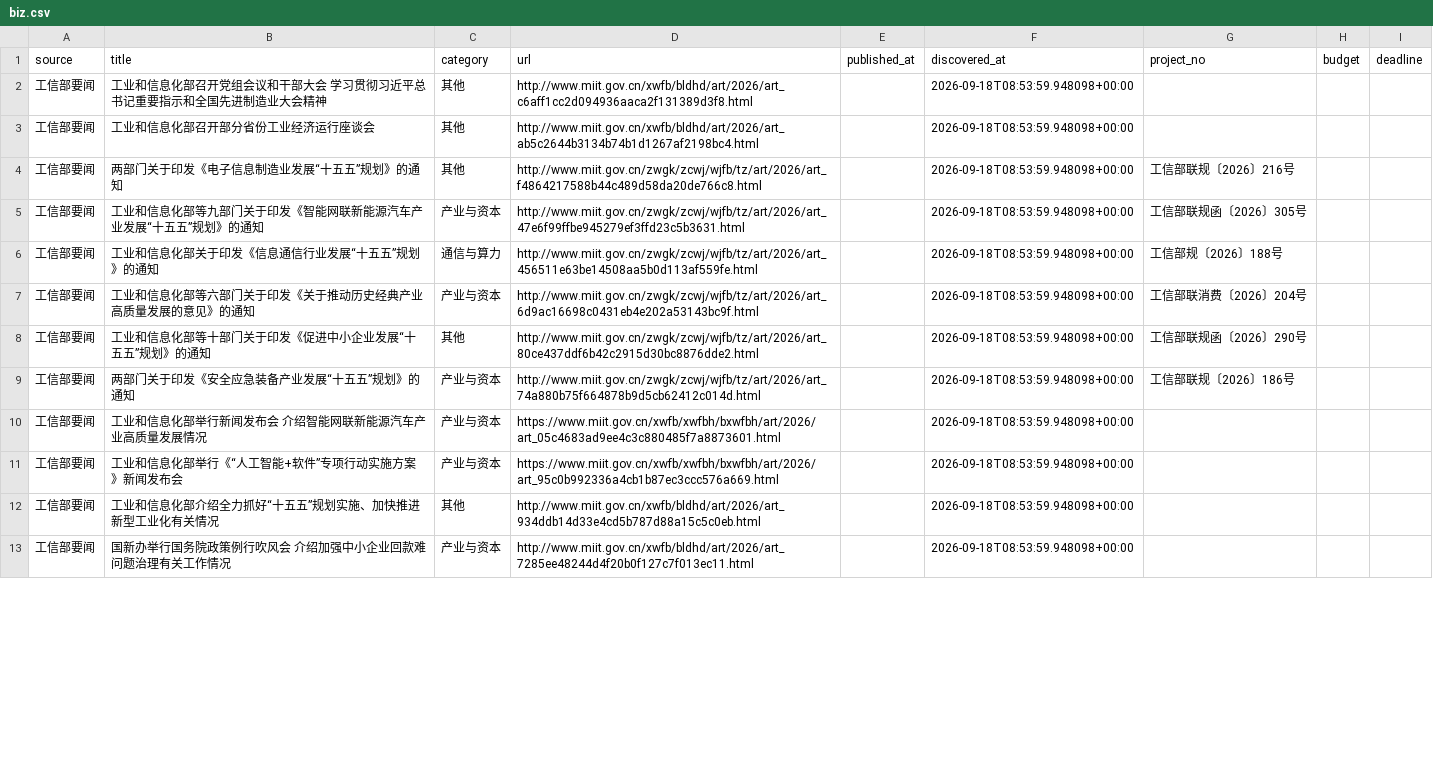
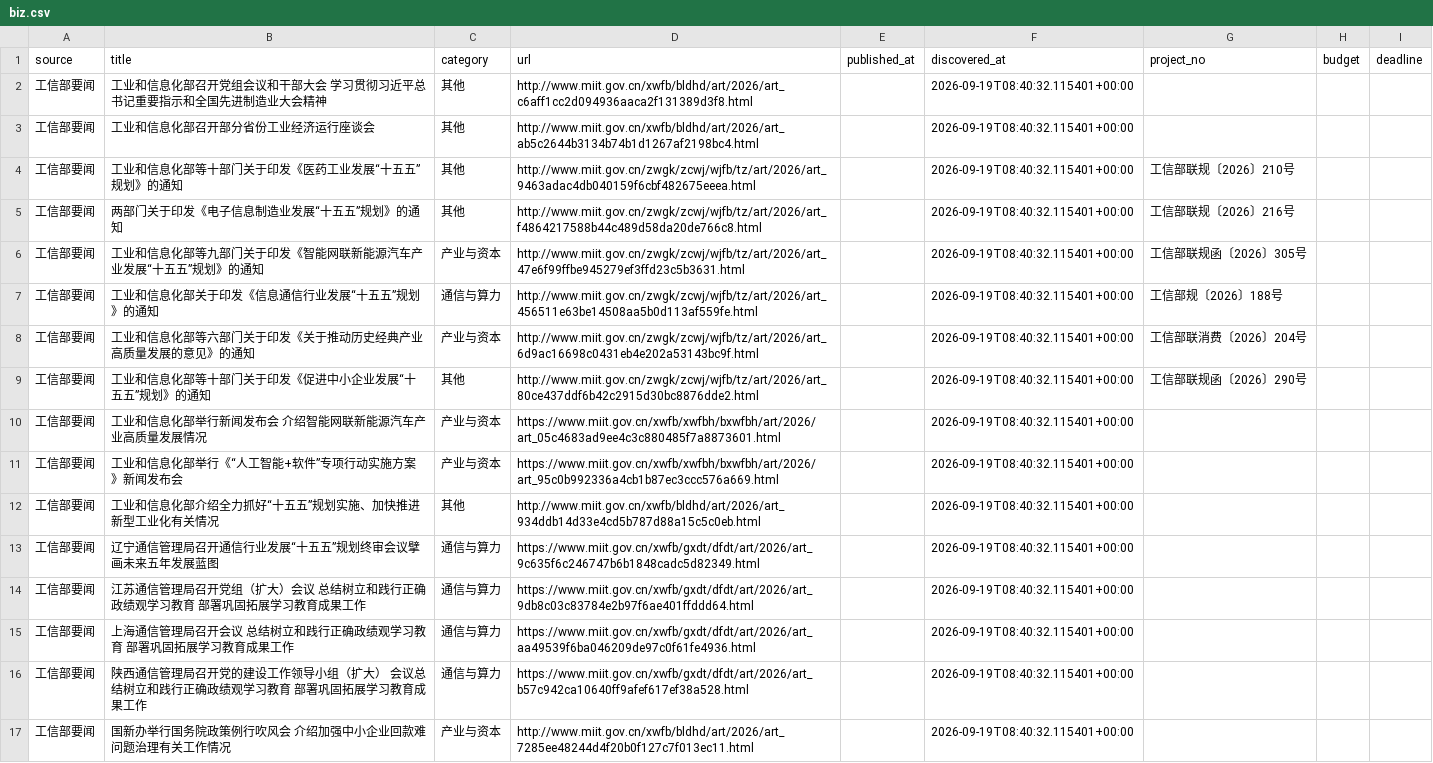
Before and after one commit to sun-zihang/opto-hot, a CSV file: data/biz.csv, drawn as a sheet; only a part is shown; the diff covers the shown part only.

```diff
--- a/data/biz.csv
+++ b/data/biz.csv
@@ -1,13 +1,17 @@
 source,title,category,url,published_at,discovered_at,project_no,budget,deadline
-工信部要闻,工业和信息化部召开党组会议和干部大会 学习贯彻习近平总书记重要指示和全国先进制造业大会精神,其他,http://www.miit.gov.cn/xwfb/bldhd/art/2026/art_c6aff1cc2d094936aaca2f131389d3f8.html,,2026-09-18T08:53:59.948098+00:00,,,
-工信部要闻,工业和信息化部召开部分省份工业经济运行座谈会,其他,http://www.miit.gov.cn/xwfb/bldhd/art/2026/art_ab5c2644b3134b74b1d1267af2198bc4.html,,2026-09-18T08:53:59.948098+00:00,,,
-工信部要闻,两部门关于印发《电子信息制造业发展“十五五”规划》的通知,其他,http://www.miit.gov.cn/zwgk/zcwj/wjfb/tz/art/2026/art_f4864217588b44c489d58da20de766c8.html,,2026-09-18T08:53:59.948098+00:00,工信部联规〔2026〕216号,,
-工信部要闻,工业和信息化部等九部门关于印发《智能网联新能源汽车产业发展“十五五”规划》的通知,产业与资本,http://www.miit.gov.cn/zwgk/zcwj/wjfb/tz/art/2026/art_47e6f99ffbe945279ef3ffd23c5b3631.html,,2026-09-18T08:53:59.948098+00:00,工信部联规函〔2026〕305号,,
-工信部要闻,工业和信息化部关于印发《信息通信行业发展“十五五”规划》的通知,通信与算力,http://www.miit.gov.cn/zwgk/zcwj/wjfb/tz/art/2026/art_456511e63be14508aa5b0d113af559fe.html,,2026-09-18T08:53:59.948098+00:00,工信部规〔2026〕188号,,
-工信部要闻,工业和信息化部等六部门关于印发《关于推动历史经典产业高质量发展的意见》的通知,产业与资本,http://www.miit.gov.cn/zwgk/zcwj/wjfb/tz/art/2026/art_6d9ac16698c0431eb4e202a53143bc9f.html,,2026-09-18T08:53:59.948098+00:00,工信部联消费〔2026〕204号,,
-工信部要闻,工业和信息化部等十部门关于印发《促进中小企业发展“十五五”规划》的通知,其他,http://www.miit.gov.cn/zwgk/zcwj/wjfb/tz/art/2026/art_80ce437ddf6b42c2915d30bc8876dde2.html,,2026-09-18T08:53:59.948098+00:00,工信部联规函〔2026〕290号,,
-工信部要闻,两部门关于印发《安全应急装备产业发展“十五五”规划》的通知,产业与资本,http://www.miit.gov.cn/zwgk/zcwj/wjfb/tz/art/2026/art_74a880b75f664878b9d5cb62412c014d.html,,2026-09-18T08:53:59.948098+00:00,工信部联规〔2026〕186号,,
-工信部要闻,工业和信息化部举行新闻发布会 介绍智能网联新能源汽车产业高质量发展情况,产业与资本,https://www.miit.gov.cn/xwfb/xwfbh/bxwfbh/art/2026/art_05c4683ad9ee4c3c880485f7a8873601.html,,2026-09-18T08:53:59.948098+00:00,,,
-工信部要闻,工业和信息化部举行《“人工智能+软件”专项行动实施方案》新闻发布会,产业与资本,https://www.miit.gov.cn/xwfb/xwfbh/bxwfbh/art/2026/art_95c0b992336a4cb1b87ec3ccc576a669.html,,2026-09-18T08:53:59.948098+00:00,,,
-工信部要闻,工业和信息化部介绍全力抓好“十五五”规划实施、加快推进新型工业化有关情况,其他,http://www.miit.gov.cn/xwfb/bldhd/art/2026/art_934ddb14d33e4cd5b787d88a15c5c0eb.html,,2026-09-18T08:53:59.948098+00:00,,,
-工信部要闻,国新办举行国务院政策例行吹风会 介绍加强中小企业回款难问题治理有关工作情况,产业与资本,http://www.miit.gov.cn/xwfb/bldhd/art/2026/art_7285ee48244d4f20b0f127c7f013ec11.html,,2026-09-18T08:53:59.948098+00:00,,,
+工信部要闻,工业和信息化部召开党组会议和干部大会 学习贯彻习近平总书记重要指示和全国先进制造业大会精神,其他,http://www.miit.gov.cn/xwfb/bldhd/art/2026/art_c6aff1cc2d094936aaca2f131389d3f8.html,,2026-09-19T08:40:32.115401+00:00,,,
+工信部要闻,工业和信息化部召开部分省份工业经济运行座谈会,其他,http://www.miit.gov.cn/xwfb/bldhd/art/2026/art_ab5c2644b3134b74b1d1267af2198bc4.html,,2026-09-19T08:40:32.115401+00:00,,,
+工信部要闻,工业和信息化部等十部门关于印发《医药工业发展“十五五”规划》的通知,其他,http://www.miit.gov.cn/zwgk/zcwj/wjfb/tz/art/2026/art_9463adac4db040159f6cbf482675eeea.html,,2026-09-19T08:40:32.115401+00:00,工信部联规〔2026〕210号,,
+工信部要闻,两部门关于印发《电子信息制造业发展“十五五”规划》的通知,其他,http://www.miit.gov.cn/zwgk/zcwj/wjfb/tz/art/2026/art_f4864217588b44c489d58da20de766c8.html,,2026-09-19T08:40:32.115401+00:00,工信部联规〔2026〕216号,,
+工信部要闻,工业和信息化部等九部门关于印发《智能网联新能源汽车产业发展“十五五”规划》的通知,产业与资本,http://www.miit.gov.cn/zwgk/zcwj/wjfb/tz/art/2026/art_47e6f99ffbe945279ef3ffd23c5b3631.html,,2026-09-19T08:40:32.115401+00:00,工信部联规函〔2026〕305号,,
+工信部要闻,工业和信息化部关于印发《信息通信行业发展“十五五”规划》的通知,通信与算力,http://www.miit.gov.cn/zwgk/zcwj/wjfb/tz/art/2026/art_456511e63be14508aa5b0d113af559fe.html,,2026-09-19T08:40:32.115401+00:00,工信部规〔2026〕188号,,
+工信部要闻,工业和信息化部等六部门关于印发《关于推动历史经典产业高质量发展的意见》的通知,产业与资本,http://www.miit.gov.cn/zwgk/zcwj/wjfb/tz/art/2026/art_6d9ac16698c0431eb4e202a53143bc9f.html,,2026-09-19T08:40:32.115401+00:00,工信部联消费〔2026〕204号,,
+工信部要闻,工业和信息化部等十部门关于印发《促进中小企业发展“十五五”规划》的通知,其他,http://www.miit.gov.cn/zwgk/zcwj/wjfb/tz/art/2026/art_80ce437ddf6b42c2915d30bc8876dde2.html,,2026-09-19T08:40:32.115401+00:00,工信部联规函〔2026〕290号,,
+工信部要闻,工业和信息化部举行新闻发布会 介绍智能网联新能源汽车产业高质量发展情况,产业与资本,https://www.miit.gov.cn/xwfb/xwfbh/bxwfbh/art/2026/art_05c4683ad9ee4c3c880485f7a8873601.html,,2026-09-19T08:40:32.115401+00:00,,,
+工信部要闻,工业和信息化部举行《“人工智能+软件”专项行动实施方案》新闻发布会,产业与资本,https://www.miit.gov.cn/xwfb/xwfbh/bxwfbh/art/2026/art_95c0b992336a4cb1b87ec3ccc576a669.html,,2026-09-19T08:40:32.115401+00:00,,,
+工信部要闻,工业和信息化部介绍全力抓好“十五五”规划实施、加快推进新型工业化有关情况,其他,http://www.miit.gov.cn/xwfb/bldhd/art/2026/art_934ddb14d33e4cd5b787d88a15c5c0eb.html,,2026-09-19T08:40:32.115401+00:00,,,
+工信部要闻,辽宁通信管理局召开通信行业发展“十五五”规划终审会议擘画未来五年发展蓝图,通信与算力,https://www.miit.gov.cn/xwfb/gxdt/dfdt/art/2026/art_9c635f6c246747b6b1848cadc5d82349.html,,2026-09-19T08:40:32.115401+00:00,,,
+工信部要闻,江苏通信管理局召开党组（扩大）会议 总结树立和践行正确政绩观学习教育 部署巩固拓展学习教育成果工作,通信与算力,https://www.miit.gov.cn/xwfb/gxdt/dfdt/art/2026/art_9db8c03c83784e2b97f6ae401ffddd64.html,,2026-09-19T08:40:32.115401+00:00,,,
+工信部要闻,上海通信管理局召开会议 总结树立和践行正确政绩观学习教育 部署巩固拓展学习教育成果工作,通信与算力,https://www.miit.gov.cn/xwfb/gxdt/dfdt/art/2026/art_aa49539f6ba046209de97c0f61fe4936.html,,2026-09-19T08:40:32.115401+00:00,,,
+工信部要闻,陕西通信管理局召开党的建设工作领导小组（扩大） 会议总结树立和践行正确政绩观学习教育 部署巩固拓展学习教育成果工作,通信与算力,https://www.miit.gov.cn/xwfb/gxdt/dfdt/art/2026/art_b57c942ca10640ff9afef617ef38a528.html,,2026-09-19T08:40:32.115401+00:00,,,
+工信部要闻,国新办举行国务院政策例行吹风会 介绍加强中小企业回款难问题治理有关工作情况,产业与资本,http://www.miit.gov.cn/xwfb/bldhd/art/2026/art_7285ee48244d4f20b0f127c7f013ec11.html,,2026-09-19T08:40:32.115401+00:00,,,
```
Also changed, not shown: 1 added row, 5 removed rows and 21 edited cells elsewhere in this file, dist/data/biz.csv, 31 other files.
